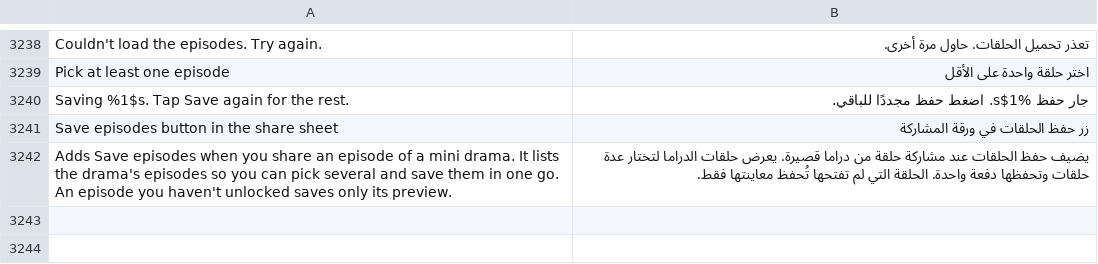
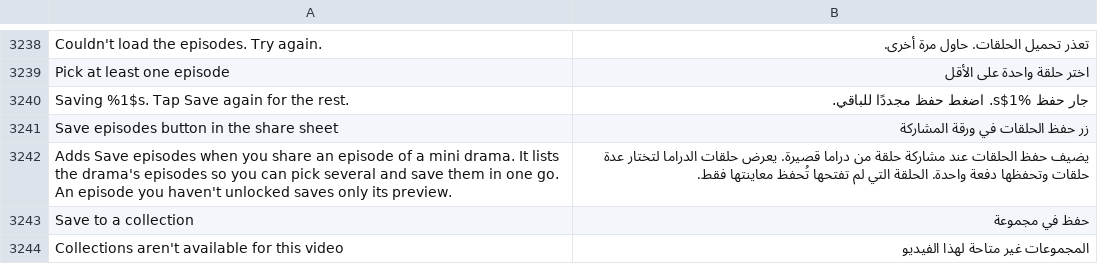
Before and after one commit to SysAdminDoc/HushFeed, a TSV file: extensions/tiktok/src/main/l10n/ar.tsv, drawn as a sheet; only a part is shown, gaps mark what is left out; the diff names each change by its address in the sheet, - before the commit and + after, or states it on an @@ line.

```diff
--- a/extensions/tiktok/src/main/l10n/ar.tsv
+++ b/extensions/tiktok/src/main/l10n/ar.tsv
+row 3243: Save to a collection | حفظ في مجموعة
+row 3244: Collections aren't available for this video | المجموعات غير متاحة لهذا الفيديو
```
Also changed, not shown: extensions/tiktok/src/main/l10n/es.tsv, extensions/tiktok/src/main/l10n/pt-rBR.tsv, 29 other files.
